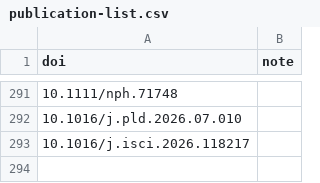
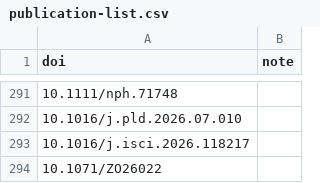
Before and after one commit to biogeospatial/biodiverse-publication-list, a CSV file: publication-list.csv, drawn as a sheet; only a part is shown, gaps mark what is left out; the diff names each change by its address in the sheet, - before the commit and + after, or states it on an @@ line.

```diff
--- a/publication-list.csv
+++ b/publication-list.csv
+row 294: 10.1071/ZO26022
```
Also changed, not shown: 1 other file.
